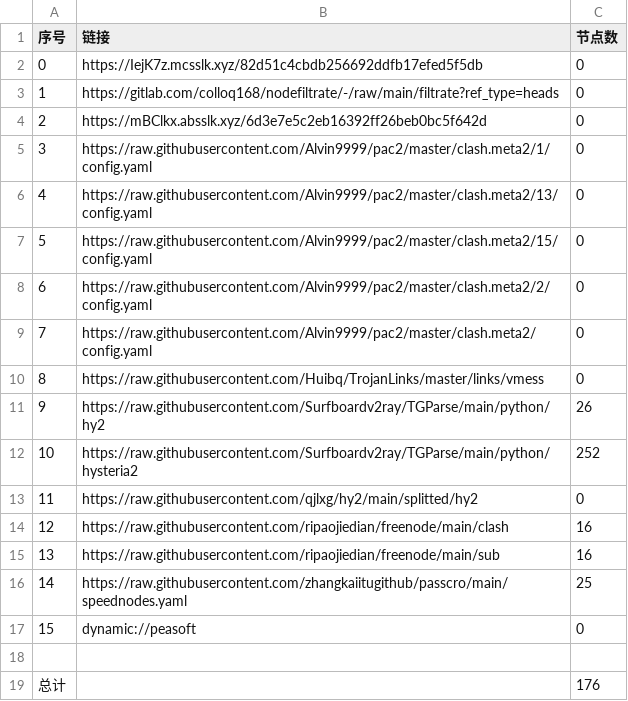
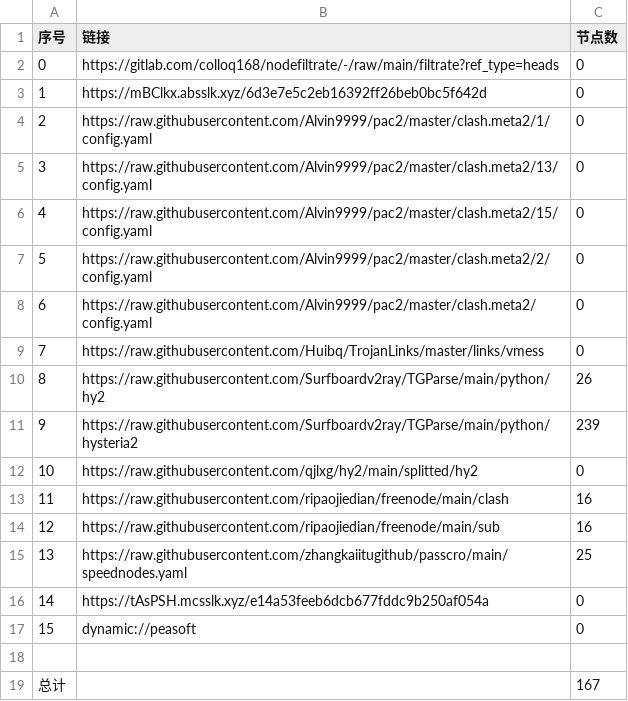
Before and after one commit to rf916711-del/AutoMergePublicNodes, a CSV file: list_result.csv, drawn as a sheet; removed rows and columns are numbered as before the commit, all else as after; the diff names each change by its address in the sheet, - before the commit and + after, or states it on an @@ line.

```diff
--- a/list_result.csv
+++ b/list_result.csv
-row 2: 0 | https://IejK7z.mcsslk.xyz/82d51c4cbdb256692ddfb17efed5f5db | 0
@@ column A (序号) renumbered between rows 2 and 15 @@
-C11 (节点数): 252
+C11 (节点数): 239
+row 16: 14 | https://tAsPSH.mcsslk.xyz/e14a53feeb6dcb677fddc9b250af054a | 0
-C19 (节点数): 176
+C19 (节点数): 167
```
Also changed, not shown: 18 other files.
